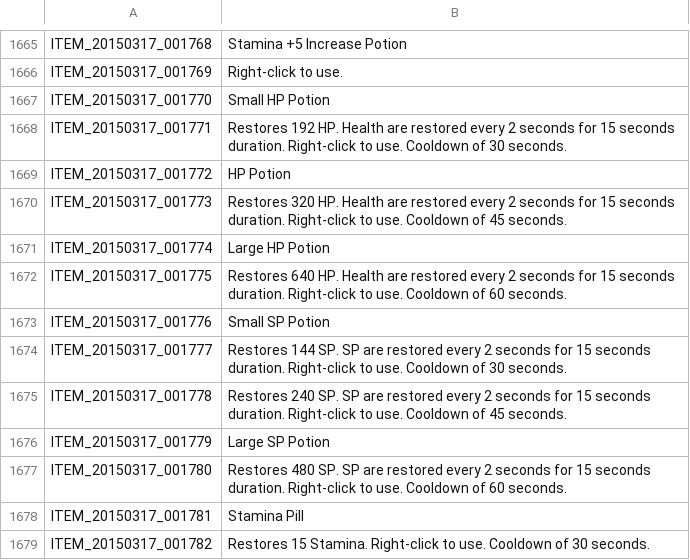
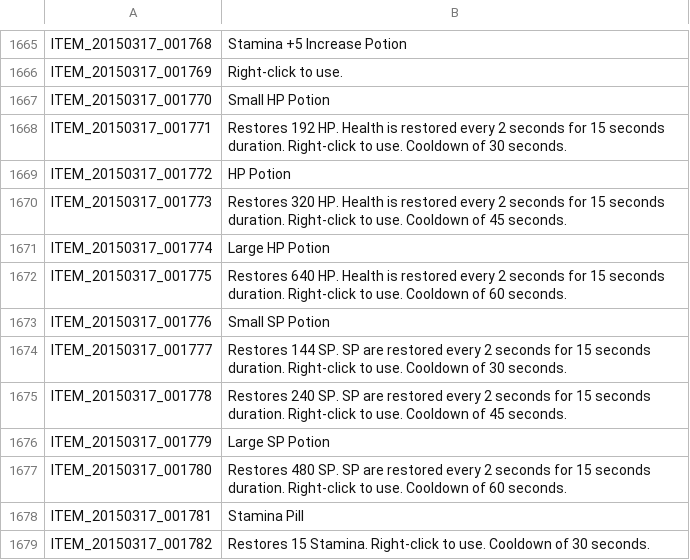
Before and after one commit to marikim/EnglishTranslation, a TSV file: ITEM_en.tsv, drawn as a sheet; only a part is shown, gaps mark what is left out.

Commit message:
fix health description

```diff
--- a/ITEM_en.tsv
+++ b/ITEM_en.tsv
@@ -1667,7 +1667,7 @@ ITEM_20150317_001769	Right-click to use.
 ITEM_20150317_001770	Small HP Potion
-ITEM_20150317_001771	Restores 192 HP. Health are restored every 2 seconds for 15 seconds duration. Right-click to use. Cooldown of 30 seconds.
+ITEM_20150317_001771	Restores 192 HP. Health is restored every 2 seconds for 15 seconds duration. Right-click to use. Cooldown of 30 seconds.
 ITEM_20150317_001772	HP Potion
-ITEM_20150317_001773	Restores 320 HP. Health are restored every 2 seconds for 15 seconds duration. Right-click to use. Cooldown of 45 seconds.
+ITEM_20150317_001773	Restores 320 HP. Health is restored every 2 seconds for 15 seconds duration. Right-click to use. Cooldown of 45 seconds.
 ITEM_20150317_001774	Large HP Potion
-ITEM_20150317_001775	Restores 640 HP. Health are restored every 2 seconds for 15 seconds duration. Right-click to use. Cooldown of 60 seconds.
+ITEM_20150317_001775	Restores 640 HP. Health is restored every 2 seconds for 15 seconds duration. Right-click to use. Cooldown of 60 seconds.
 ITEM_20150317_001776	Small SP Potion
```
